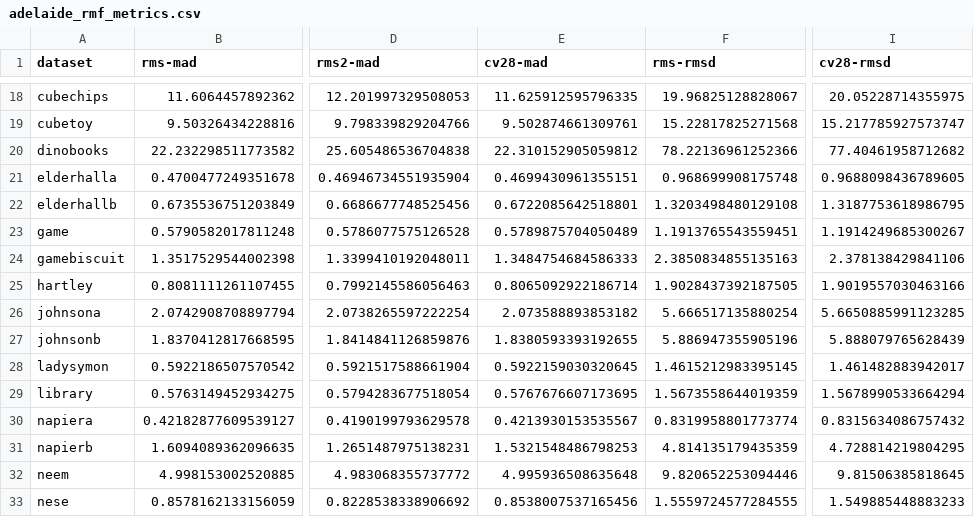
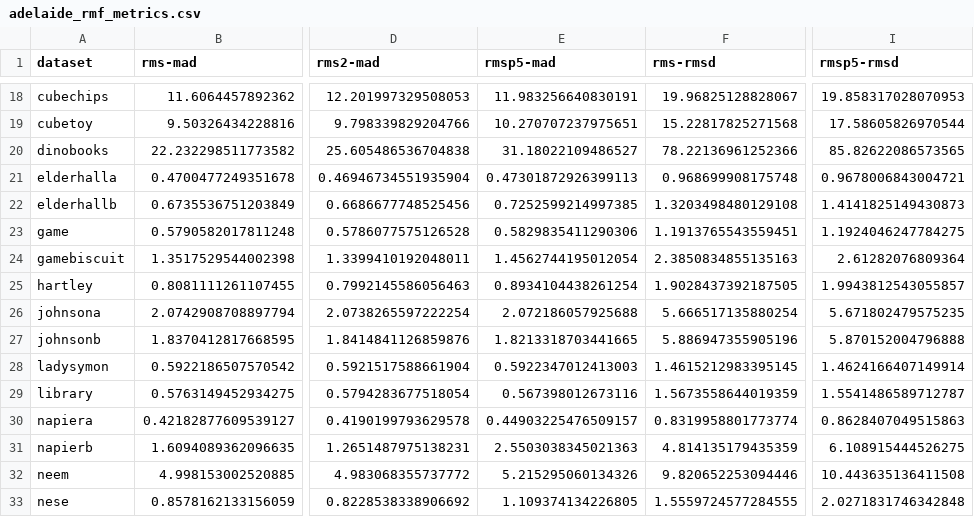
Before and after one commit to matthew-brett/test-fundamental-matrices, a CSV file: adelaide_rmf_metrics.csv, drawn as a sheet; only a part is shown, gaps mark what is left out; the diff covers the shown part only; the diff names each change by its address in the sheet, - before the commit and + after, or states it on an @@ line.

```diff
--- a/adelaide_rmf_metrics.csv
+++ b/adelaide_rmf_metrics.csv
-E1: cv28-mad
+E1: rmsp5-mad
-I1: cv28-rmsd
+I1: rmsp5-rmsd
-E18 (rmsp5-mad): 11.625912595796335
+E18 (rmsp5-mad): 11.983256640830191
-I18 (rmsp5-rmsd): 20.05228714355975
+I18 (rmsp5-rmsd): 19.858317028070953
-E19 (rmsp5-mad): 9.502874661309761
+E19 (rmsp5-mad): 10.270707237975651
-I19 (rmsp5-rmsd): 15.217785927573747
+I19 (rmsp5-rmsd): 17.58605826970544
-E20 (rmsp5-mad): 22.310152905059812
+E20 (rmsp5-mad): 31.18022109486527
-I20 (rmsp5-rmsd): 77.40461958712682
+I20 (rmsp5-rmsd): 85.82622086573565
-E21 (rmsp5-mad): 0.4699430961355151
+E21 (rmsp5-mad): 0.47301872926399113
-I21 (rmsp5-rmsd): 0.9688098436789605
+I21 (rmsp5-rmsd): 0.9678006843004721
-E22 (rmsp5-mad): 0.6722085642518801
+E22 (rmsp5-mad): 0.7252599214997385
-I22 (rmsp5-rmsd): 1.3187753618986795
+I22 (rmsp5-rmsd): 1.4141825149430873
-E23 (rmsp5-mad): 0.5789875704050489
+E23 (rmsp5-mad): 0.5829835411290306
-I23 (rmsp5-rmsd): 1.1914249685300267
+I23 (rmsp5-rmsd): 1.1924046247784275
-E24 (rmsp5-mad): 1.3484754684586333
+E24 (rmsp5-mad): 1.4562744195012054
-I24 (rmsp5-rmsd): 2.378138429841106
+I24 (rmsp5-rmsd): 2.61282076809364
-E25 (rmsp5-mad): 0.8065092922186714
+E25 (rmsp5-mad): 0.8934104438261254
-I25 (rmsp5-rmsd): 1.9019557030463166
+I25 (rmsp5-rmsd): 1.9943812543055857
-E26 (rmsp5-mad): 2.073588893853182
+E26 (rmsp5-mad): 2.072186057925688
-I26 (rmsp5-rmsd): 5.6650885991123285
+I26 (rmsp5-rmsd): 5.671802479575235
-E27 (rmsp5-mad): 1.8380593393192655
+E27 (rmsp5-mad): 1.8213318703441665
-I27 (rmsp5-rmsd): 5.888079765628439
+I27 (rmsp5-rmsd): 5.870152004796888
-E28 (rmsp5-mad): 0.5922159030320645
+E28 (rmsp5-mad): 0.5922347012413003
-I28 (rmsp5-rmsd): 1.461482883942017
+I28 (rmsp5-rmsd): 1.4624166407149914
-E29 (rmsp5-mad): 0.5767676607173695
+E29 (rmsp5-mad): 0.567398012673116
-I29 (rmsp5-rmsd): 1.5678990533664294
+I29 (rmsp5-rmsd): 1.5541486589712787
-E30 (rmsp5-mad): 0.4213930153535567
+E30 (rmsp5-mad): 0.44903225476509157
-I30 (rmsp5-rmsd): 0.8315634086757432
+I30 (rmsp5-rmsd): 0.8628407049515863
-E31 (rmsp5-mad): 1.5321548486798253
+E31 (rmsp5-mad): 2.5503038345021363
-I31 (rmsp5-rmsd): 4.728814219804295
+I31 (rmsp5-rmsd): 6.108915444526275
-E32 (rmsp5-mad): 4.995936508635648
+E32 (rmsp5-mad): 5.215295060134326
-I32 (rmsp5-rmsd): 9.81506385818645
+I32 (rmsp5-rmsd): 10.443635136411508
-E33 (rmsp5-mad): 0.8538007537165456
+E33 (rmsp5-mad): 1.109374134226805
-I33 (rmsp5-rmsd): 1.549885448883233
+I33 (rmsp5-rmsd): 2.0271831746342848
```
Also changed, not shown: 44 edited cells elsewhere in this file, adelaide_rmf_tt_metrics.csv, 2 other files.
